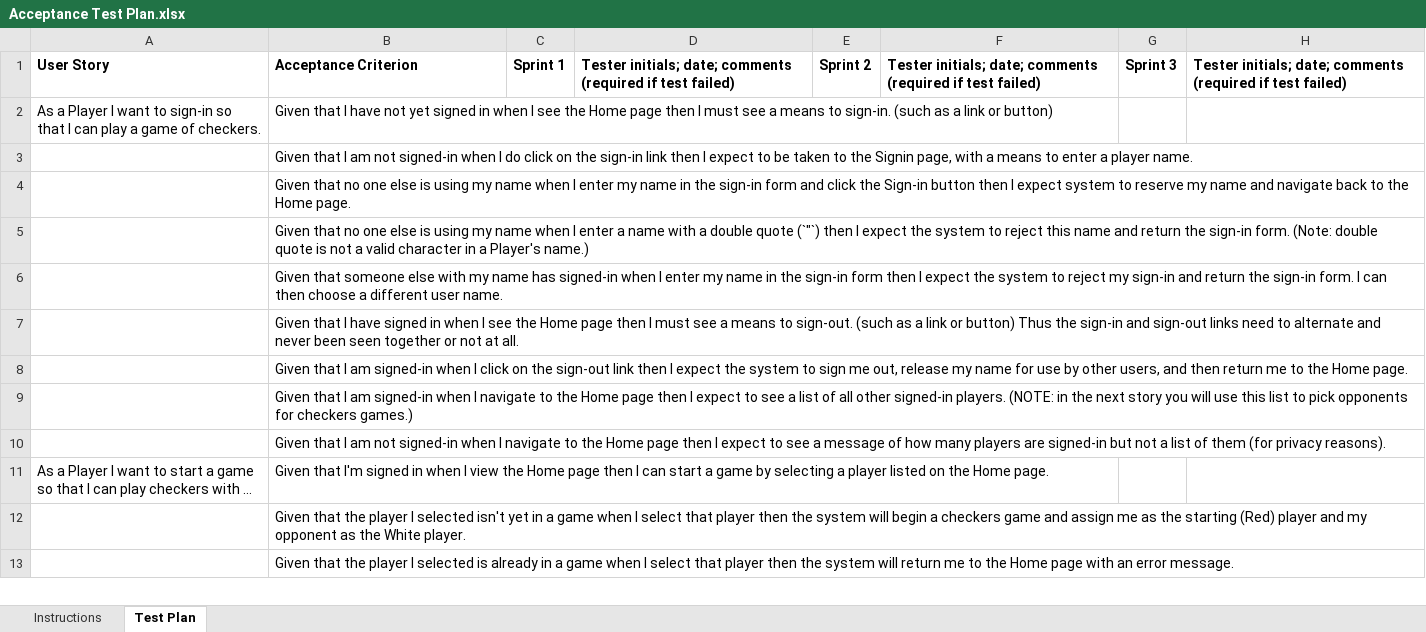
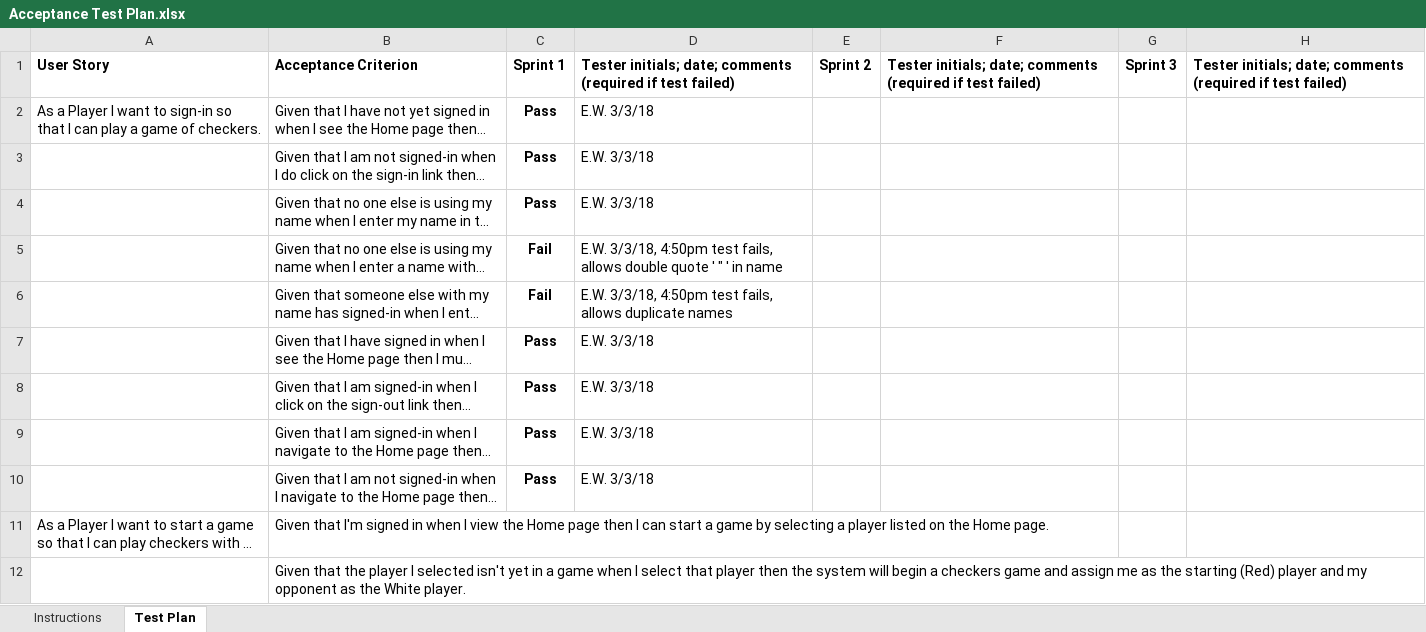
Before and after one commit to echang1123/webCheckers, an Excel workbook: etc/Acceptance Test Plan.xlsx, sheet Test Plan, drawn as a sheet; only a part is shown; the shorter side is filled out with more unchanged rows; long unchanged cells end in …; values as stored, in another font and other column widths than the file's, no borders; conditional formats not drawn; the diff names each change by its address in the sheet, - before the commit and + after, or states it on an @@ line.

Commit message:
initial testing/acceptance test spreadsheet updated

```diff
--- a/etc/Acceptance Test Plan.xlsx (sheet Test Plan)
+++ b/etc/Acceptance Test Plan.xlsx (sheet Test Plan)
-C2:C4: (empty)
+C2:C4: Pass
-D2:D4: (empty)
+D2:D4: E.W. 3/3/18
-C5:C6: (empty)
+C5:C6: Fail
-D5: (empty)
+D5: E.W. 3/3/18, 4:50pm test fails, allows double quote ' " ' in name
-D6: (empty)
+D6: E.W. 3/3/18, 4:50pm test fails, allows duplicate names
-C7:C10: (empty)
+C7:C10: Pass
-D7:D10: (empty)
+D7:D10: E.W. 3/3/18
```
